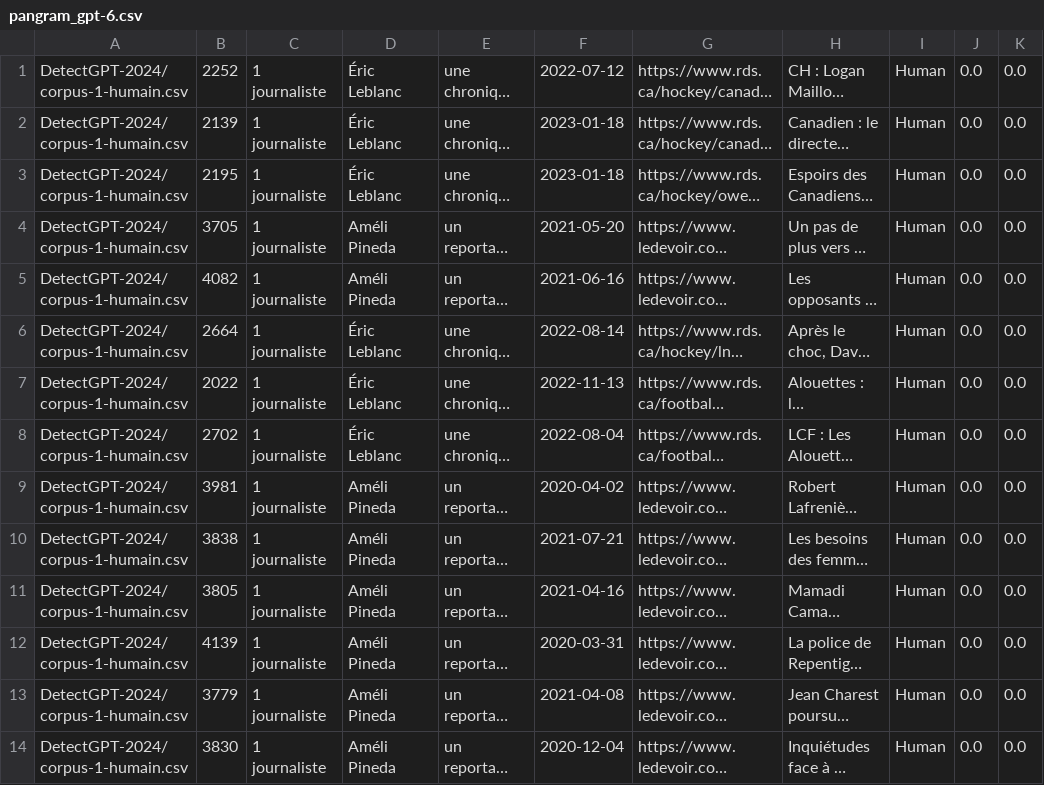
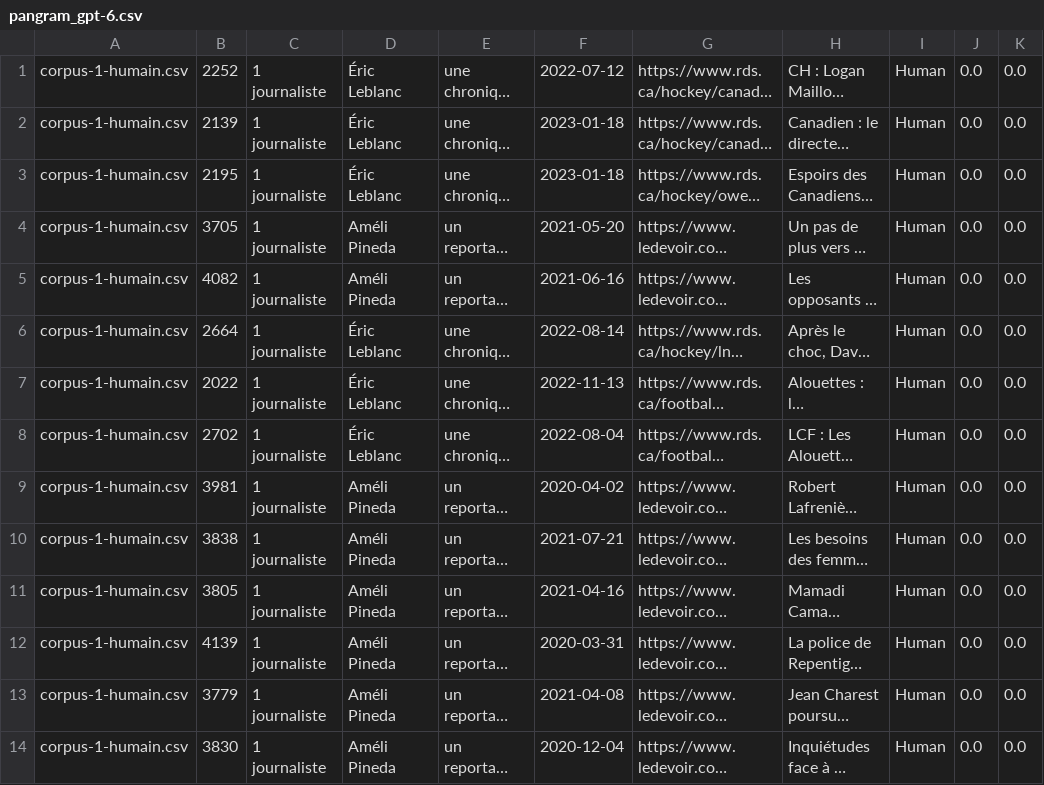
Before and after one commit to jhroy/pangram, a CSV file: pangram_gpt-6.csv, drawn as a sheet; only a part is shown; long unchanged cells end in …; the diff covers the shown part only; the diff names each change by its address in the sheet, - before the commit and + after, or states it on an @@ line.

Commit message:
colonne 1

```diff
--- a/pangram_gpt-6.csv
+++ b/pangram_gpt-6.csv
-A1:A14: DetectGPT-2024/corpus-1-humain.csv
+A1:A14: corpus-1-humain.csv
```
Also changed, not shown: 86 edited cells elsewhere in this file.
